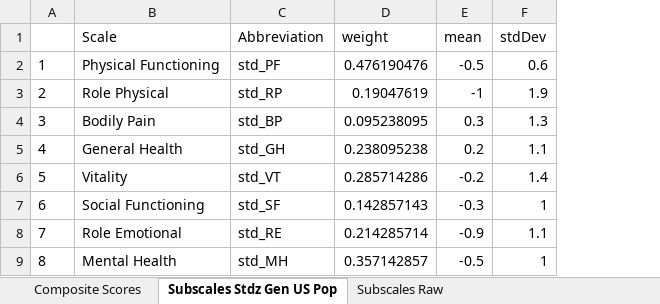
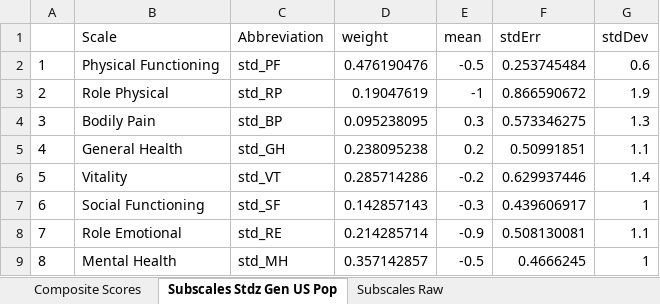
Before and after one commit to dgrisafe/R-SF-36, an Excel workbook: !SF36_CompositeScores.xlsx, sheet Subscales Stdz Gen US Pop, drawn as a sheet; values as stored, in another font and other column widths than the file's, no borders; the diff names each change by its address in the sheet, - before the commit and + after, or states it on an @@ line.

Commit message:
Visualized plots comparing subscales of SF-36 to US Gen Pop

```diff
--- a/!SF36_CompositeScores.xlsx (sheet Subscales Stdz Gen US Pop)
+++ b/!SF36_CompositeScores.xlsx (sheet Subscales Stdz Gen US Pop)
+column F (stdErr), rows 2-9: 0.253745484 | 0.866590672 | 0.573346275 | 0.50991851 | 0.629937446 | 0.439606917 | 0.508130081 | 0.4666245
```
Also changed, not shown: sheet Composite Scores, sheet Subscales Raw, 3 other files.
